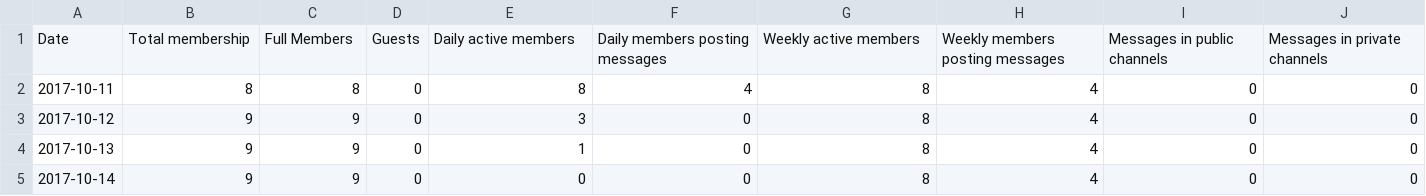
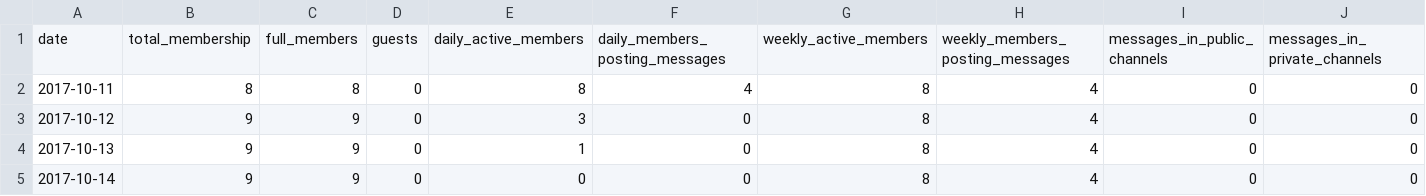
Before and after one commit to apache-superset/examples-data, a CSV file: datasets/examples/slack/exported_stats.csv, drawn as a sheet; only a part is shown; removed rows and columns are numbered as before the commit, all else as after; rows hold the shown columns only; the diff names each change by its address in the sheet, - before the commit and + after, or states it on an @@ line.

Commit message:
Fix column names

```diff
--- a/datasets/examples/slack/exported_stats.csv
+++ b/datasets/examples/slack/exported_stats.csv
-row 1: Date | Total membership | Full Members | Guests | Daily active members | Daily members posting messages | Weekly active members | Weekly members posting messages | Messages in public channels | Messages in private channels
+row 1: date | total_membership | full_members | guests | daily_active_members | daily_members_posting_messages | weekly_active_members | weekly_members_posting_messages | messages_in_public_channels | messages_in_private_channels
```
